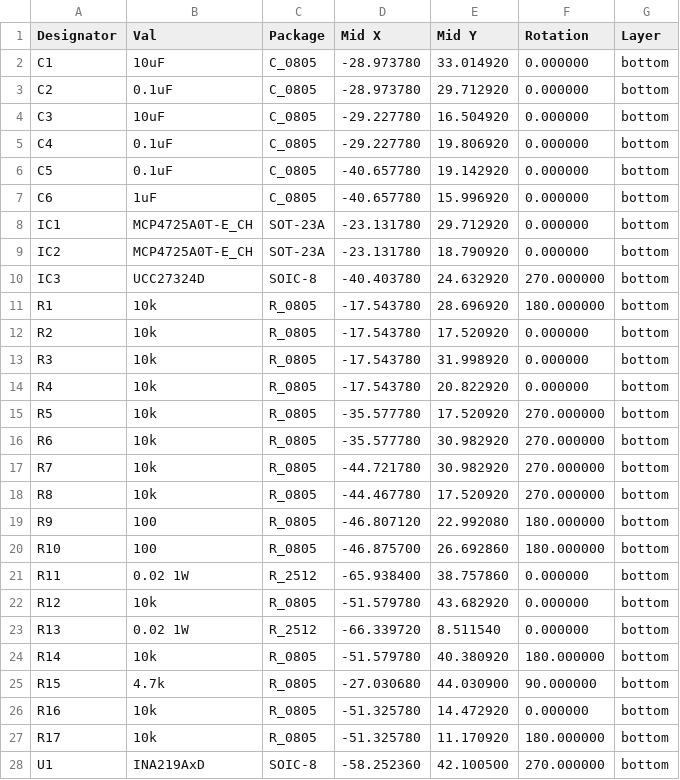
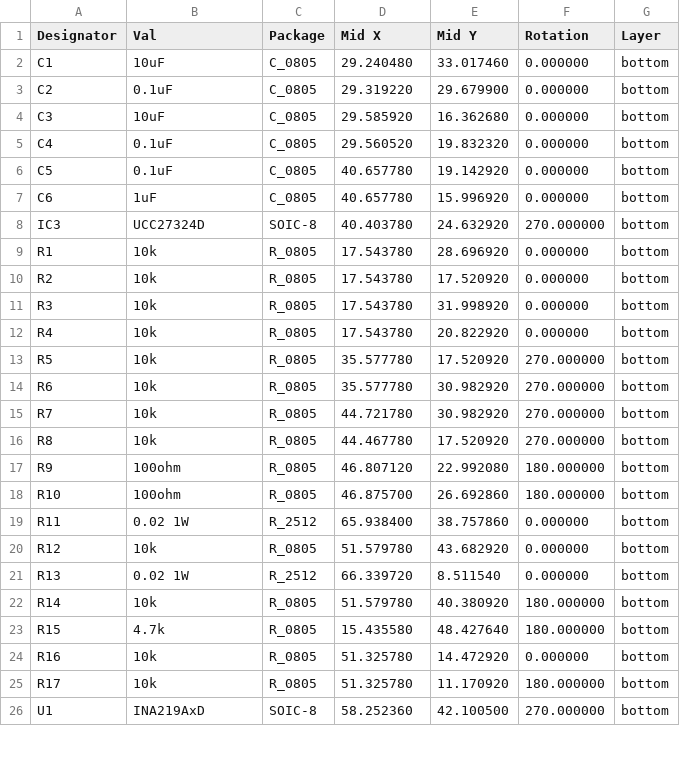
Before and after one commit to dragonlost/NAFABox-hardware, a CSV file: PCB/res_hat/fab/POS_res_hat_JLCPSB.csv, drawn as a sheet; only a part is shown; the diff covers the shown part only.

```diff
--- a/PCB/res_hat/fab/POS_res_hat_JLCPSB.csv
+++ b/PCB/res_hat/fab/POS_res_hat_JLCPSB.csv
@@ -1,28 +1,26 @@
 Designator,Val,Package,Mid X,Mid Y,Rotation,Layer
-C1,10uF,C_0805,-28.973780,33.014920,0.000000,bottom
-C2,0.1uF,C_0805,-28.973780,29.712920,0.000000,bottom
-C3,10uF,C_0805,-29.227780,16.504920,0.000000,bottom
-C4,0.1uF,C_0805,-29.227780,19.806920,0.000000,bottom
-C5,0.1uF,C_0805,-40.657780,19.142920,0.000000,bottom
-C6,1uF,C_0805,-40.657780,15.996920,0.000000,bottom
-IC1,MCP4725A0T-E_CH,SOT-23A,-23.131780,29.712920,0.000000,bottom
-IC2,MCP4725A0T-E_CH,SOT-23A,-23.131780,18.790920,0.000000,bottom
-IC3,UCC27324D,SOIC-8,-40.403780,24.632920,270.000000,bottom
-R1,10k,R_0805,-17.543780,28.696920,180.000000,bottom
-R2,10k,R_0805,-17.543780,17.520920,0.000000,bottom
-R3,10k,R_0805,-17.543780,31.998920,0.000000,bottom
-R4,10k,R_0805,-17.543780,20.822920,0.000000,bottom
-R5,10k,R_0805,-35.577780,17.520920,270.000000,bottom
-R6,10k,R_0805,-35.577780,30.982920,270.000000,bottom
-R7,10k,R_0805,-44.721780,30.982920,270.000000,bottom
-R8,10k,R_0805,-44.467780,17.520920,270.000000,bottom
-R9,100,R_0805,-46.807120,22.992080,180.000000,bottom
-R10,100,R_0805,-46.875700,26.692860,180.000000,bottom
-R11,0.02 1W,R_2512,-65.938400,38.757860,0.000000,bottom
-R12,10k,R_0805,-51.579780,43.682920,0.000000,bottom
-R13,0.02 1W,R_2512,-66.339720,8.511540,0.000000,bottom
-R14,10k,R_0805,-51.579780,40.380920,180.000000,bottom
-R15,4.7k,R_0805,-27.030680,44.030900,90.000000,bottom
-R16,10k,R_0805,-51.325780,14.472920,0.000000,bottom
-R17,10k,R_0805,-51.325780,11.170920,180.000000,bottom
-U1,INA219AxD,SOIC-8,-58.252360,42.100500,270.000000,bottom
+C1,10uF,C_0805,29.240480,33.017460,0.000000,bottom
+C2,0.1uF,C_0805,29.319220,29.679900,0.000000,bottom
+C3,10uF,C_0805,29.585920,16.362680,0.000000,bottom
+C4,0.1uF,C_0805,29.560520,19.832320,0.000000,bottom
+C5,0.1uF,C_0805,40.657780,19.142920,0.000000,bottom
+C6,1uF,C_0805,40.657780,15.996920,0.000000,bottom
+IC3,UCC27324D,SOIC-8,40.403780,24.632920,270.000000,bottom
+R1,10k,R_0805,17.543780,28.696920,0.000000,bottom
+R2,10k,R_0805,17.543780,17.520920,0.000000,bottom
+R3,10k,R_0805,17.543780,31.998920,0.000000,bottom
+R4,10k,R_0805,17.543780,20.822920,0.000000,bottom
+R5,10k,R_0805,35.577780,17.520920,270.000000,bottom
+R6,10k,R_0805,35.577780,30.982920,270.000000,bottom
+R7,10k,R_0805,44.721780,30.982920,270.000000,bottom
+R8,10k,R_0805,44.467780,17.520920,270.000000,bottom
+R9,100ohm,R_0805,46.807120,22.992080,180.000000,bottom
+R10,100ohm,R_0805,46.875700,26.692860,180.000000,bottom
+R11,0.02 1W,R_2512,65.938400,38.757860,0.000000,bottom
+R12,10k,R_0805,51.579780,43.682920,0.000000,bottom
+R13,0.02 1W,R_2512,66.339720,8.511540,0.000000,bottom
+R14,10k,R_0805,51.579780,40.380920,180.000000,bottom
+R15,4.7k,R_0805,15.435580,48.427640,180.000000,bottom
+R16,10k,R_0805,51.325780,14.472920,0.000000,bottom
+R17,10k,R_0805,51.325780,11.170920,180.000000,bottom
+U1,INA219AxD,SOIC-8,58.252360,42.100500,270.000000,bottom
```
Also changed, not shown: 1 edited cell elsewhere in this file, PCB/res_hat/fab/BOM_res_hat_JLCPCB.csv, 51 other files.
